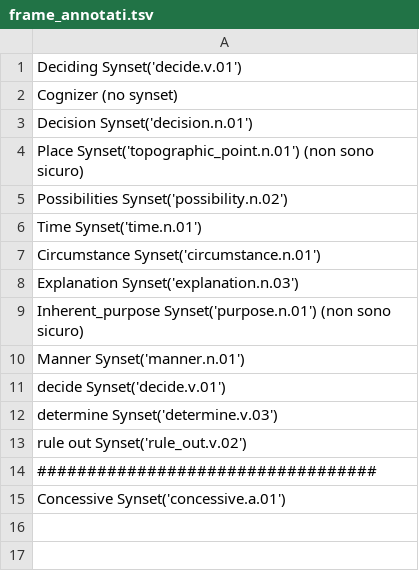
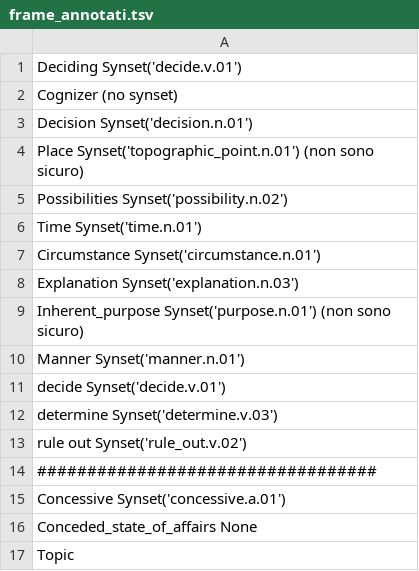
Before and after one commit to MichaelOliverio/TLN2, a TSV file: Esercizio 2/frame_annotati.tsv, drawn as a sheet.

Commit message:
[ADD] annotations

```diff
--- a/Esercizio 2/frame_annotati.tsv
+++ b/Esercizio 2/frame_annotati.tsv
@@ -15 +15,3 @@ rule out    Synset('rule_out.v.02')
 Concessive  Synset('concessive.a.01')
+Conceded_state_of_affairs   None
+Topic
```
